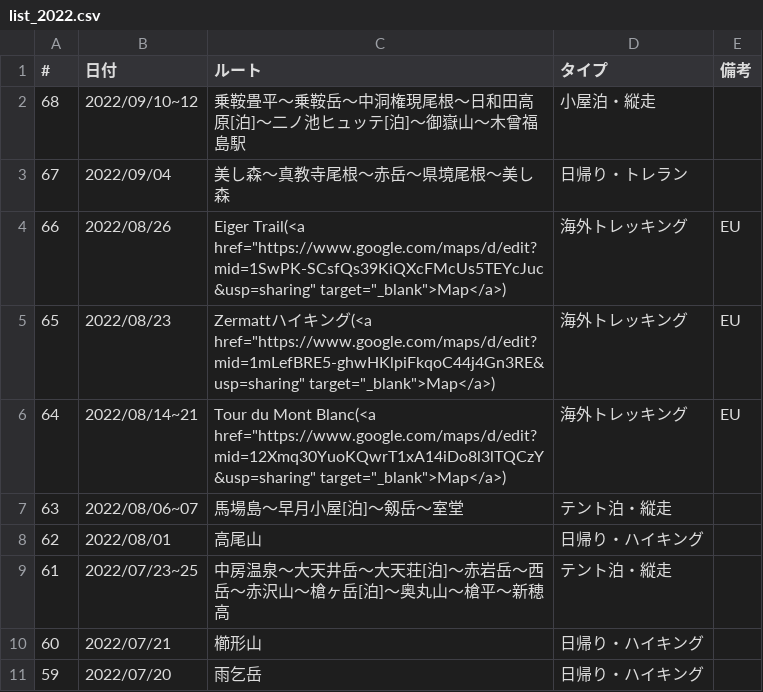
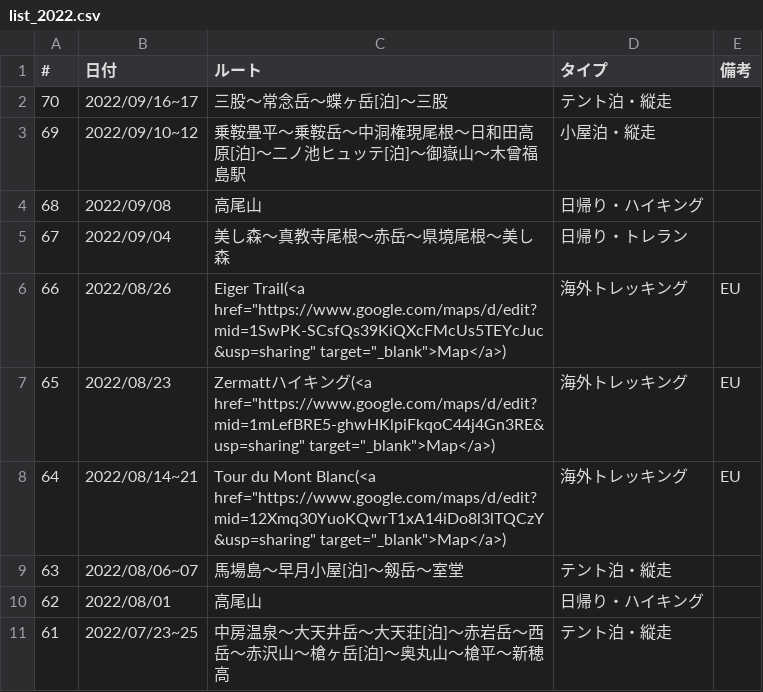
Before and after one commit to onlyzs89/onlyzs89.github.io, a CSV file: mountains/assets/data/list_2022.csv, drawn as a sheet; only a part is shown; the shorter side is filled out with more unchanged rows.

Commit message:
add

```diff
--- a/mountains/assets/data/list_2022.csv
+++ b/mountains/assets/data/list_2022.csv
@@ -1,3 +1,5 @@
 #,日付,ルート,タイプ,備考
-68,2022/09/10~12,乗鞍畳平～乗鞍岳～中洞権現尾根～日和田高原[泊]～二ノ池ヒュッテ[泊]～御嶽山～木曾福島駅,小屋泊・縦走,
+70,2022/09/16~17,三股～常念岳～蝶ヶ岳[泊]～三股,テント泊・縦走,
+69,2022/09/10~12,乗鞍畳平～乗鞍岳～中洞権現尾根～日和田高原[泊]～二ノ池ヒュッテ[泊]～御嶽山～木曾福島駅,小屋泊・縦走,
+68,2022/09/08,高尾山,日帰り・ハイキング,
 67,2022/09/04,美し森～真教寺尾根～赤岳～県境尾根～美し森,日帰り・トレラン,
```
